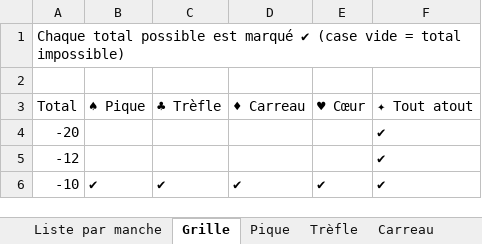
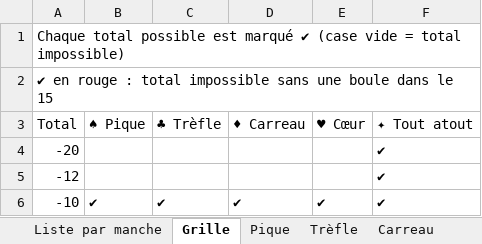
Before and after one commit to patricecouillard-code/PetanqueAtout, an Excel workbook: ScoresPossibles.xlsx, sheet Grille, drawn as a sheet; only a part is shown; values as stored, in another font and other column widths than the file's, no cell formats; the diff names each change by its address in the sheet, - before the commit and + after, or states it on an @@ line.

```diff
--- a/ScoresPossibles.xlsx (sheet Grille)
+++ b/ScoresPossibles.xlsx (sheet Grille)
-A2 (Total): (empty)
+A2 (Total): ✔ en rouge : total impossible sans une boule dans le 15
```
Also changed, not shown: sheet Liste par manche, sheet Pique, sheet Tout atout, sheet Trèfle, sheet Carreau, sheet Coeur, cell formats.
